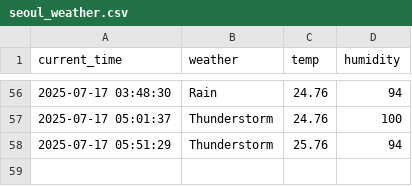
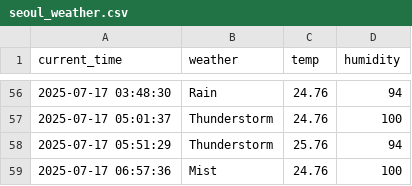
Before and after one commit to Minseok-011105/seoul_weather_5_minute, a CSV file: seoul_weather.csv, drawn as a sheet; only a part is shown, gaps mark what is left out.

```diff
--- a/seoul_weather.csv
+++ b/seoul_weather.csv
@@ -58 +58,2 @@ current_time,weather,temp,humidity
 2025-07-17 05:51:29,Thunderstorm,25.76,94
+2025-07-17 06:57:36,Mist,24.76,100
```
